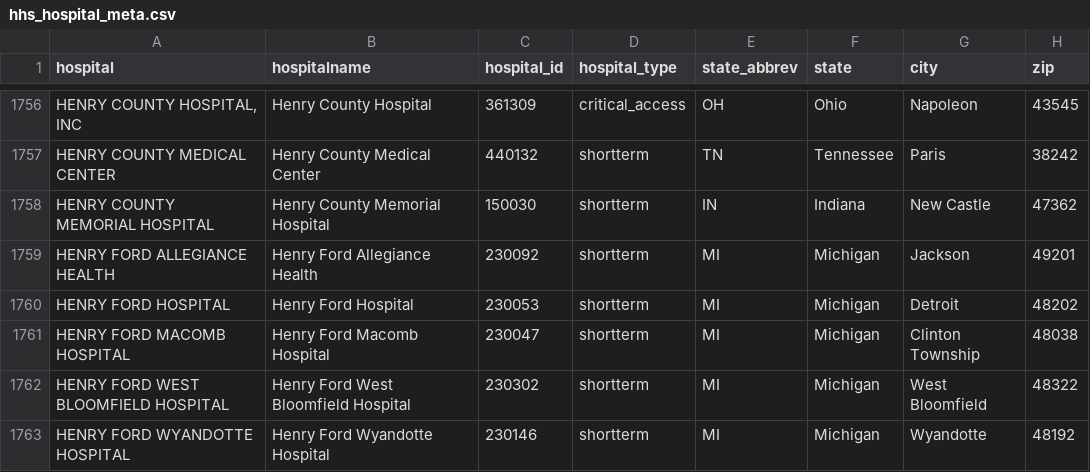
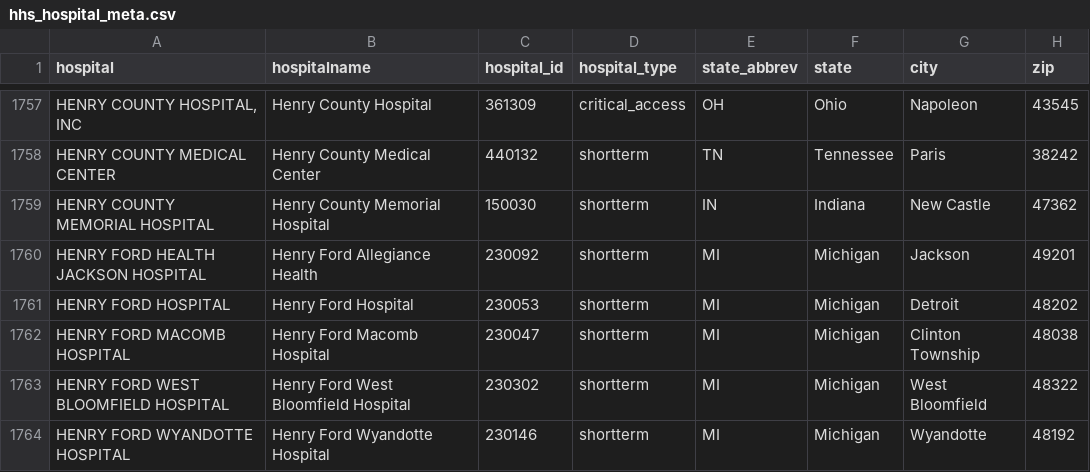
Before and after one commit to flixpar/covid-patient-redistribution-site, a CSV file: data/hhs_hospital_meta.csv, drawn as a sheet; only a part is shown, gaps mark what is left out; addresses are those after the commit; the diff covers the shown part only; the diff names each change by its address in the sheet, - before the commit and + after, or states it on an @@ line.

```diff
--- a/data/hhs_hospital_meta.csv
+++ b/data/hhs_hospital_meta.csv
-A1760 (hospital): HENRY FORD ALLEGIANCE HEALTH
+A1760 (hospital): HENRY FORD HEALTH JACKSON HOSPITAL
```
Also changed, not shown: 4 added rows and 3 removed rows elsewhere in this file, data/hhs_current_load.csv, 10 other files.
